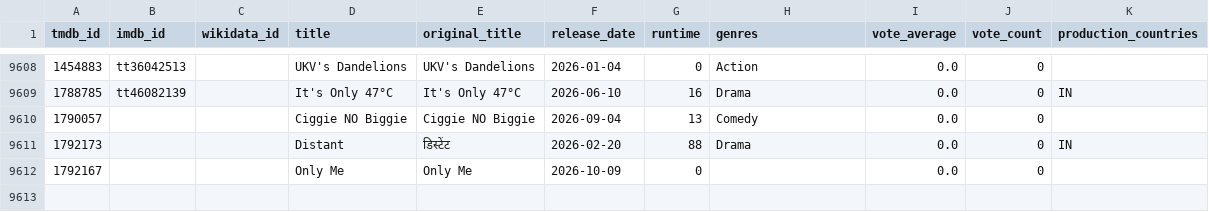
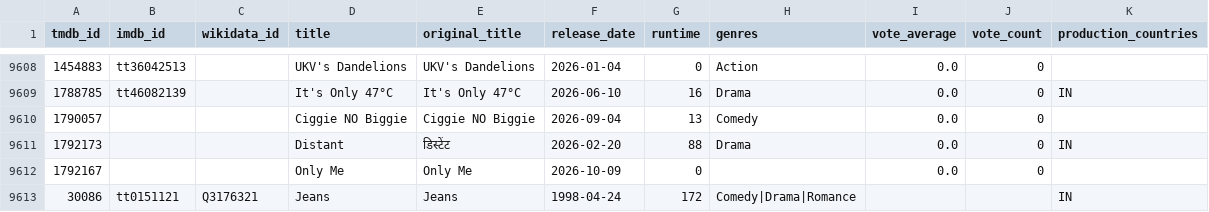
Before and after one commit to Curious-Lunatic/Movie-Geospatial-KGraphs, a CSV file: Dataset/tmdb_movies.csv, drawn as a sheet; only a part is shown, gaps mark what is left out.

```diff
--- a/Dataset/tmdb_movies.csv
+++ b/Dataset/tmdb_movies.csv
@@ -9612 +9612,2 @@ tmdb_id,imdb_id,wikidata_id,title,original_title,release_date,runtime,genres,vot
 1792167,,,Only Me,Only Me,2026-10-09,0,,0.0,0,
+30086,tt0151121,Q3176321,Jeans,Jeans,1998-04-24,172,Comedy|Drama|Romance,,,IN
```
Also changed, not shown: Dataset/wikidata_movies.csv, 10 other files.
